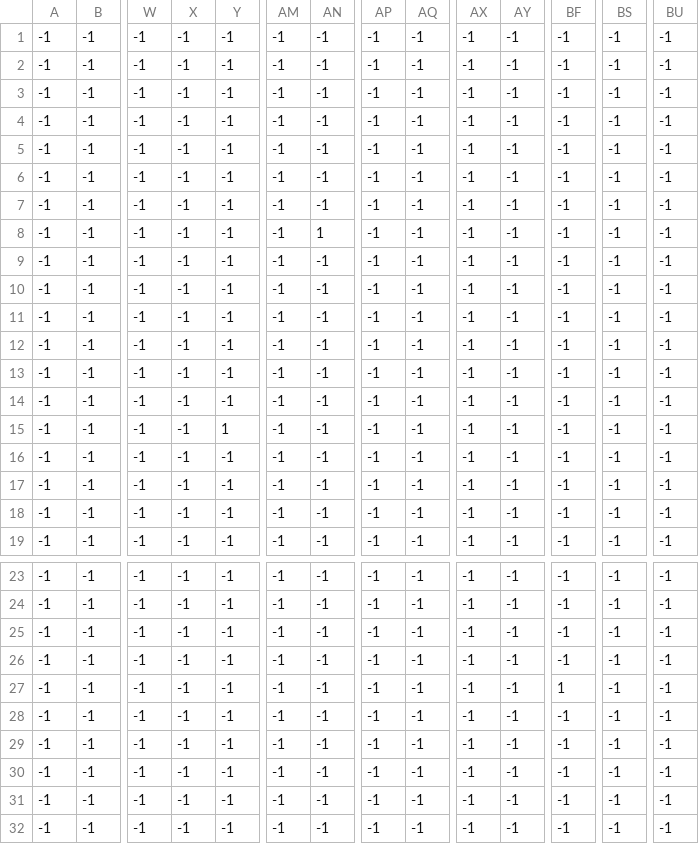
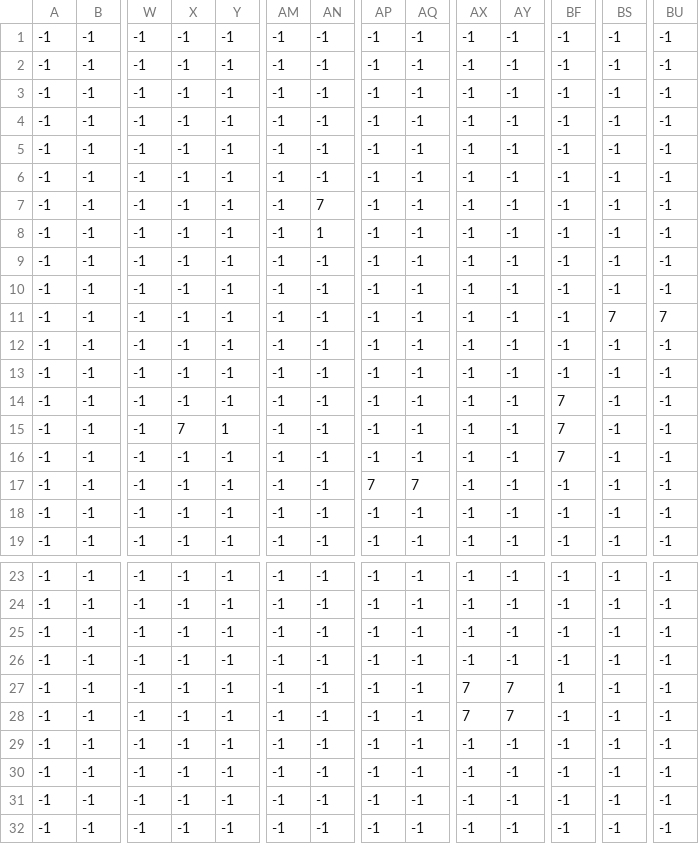
Before and after one commit to JetShark/Roguelike-Dungeon-ISU, a CSV file: Michelangelo/Map System/Level 1 Var 1_Entity.csv, drawn as a sheet; only a part is shown, gaps mark what is left out; removed rows and columns are numbered as before the commit, all else as after; rows hold the shown columns only; the diff names each change by its address in the sheet, - before the commit and + after, or states it on an @@ line.

```diff
--- a/Michelangelo/Map System/Level 1 Var 1_Entity.csv
+++ b/Michelangelo/Map System/Level 1 Var 1_Entity.csv
+row 5: -1 | -1 | -1 | -1 | -1 | -1 | -1 | -1 | -1 | -1 | -1 | -1 | -1 | -1
-row 6: -1 | -1 | -1 | -1 | -1 | -1 | -1 | -1 | -1 | -1 | -1 | -1 | -1 | -1
-AN7: -1
+AN7: 7
-BS11: -1
+BS11: 7
-BU11: -1
+BU11: 7
-BF14:BF16: -1
+BF14:BF16: 7
-X15: -1
+X15: 7
-AP17: -1
+AP17: 7
-AQ17: -1
+AQ17: 7
-AX27:AX28: -1
+AX27:AX28: 7
-AY27:AY28: -1
+AY27:AY28: 7
```
Also changed, not shown: 2 other files.
